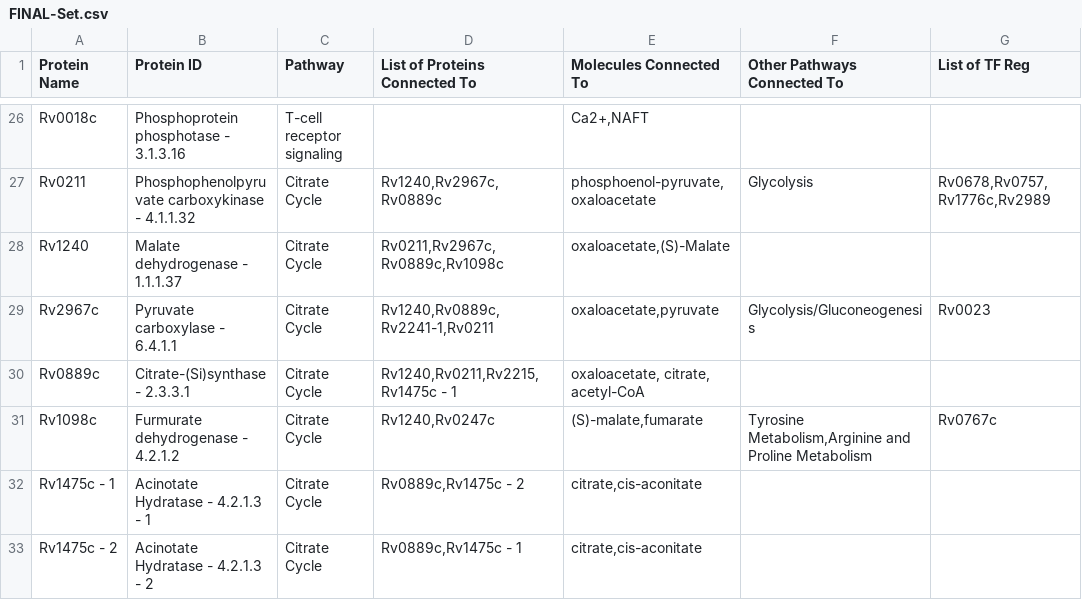
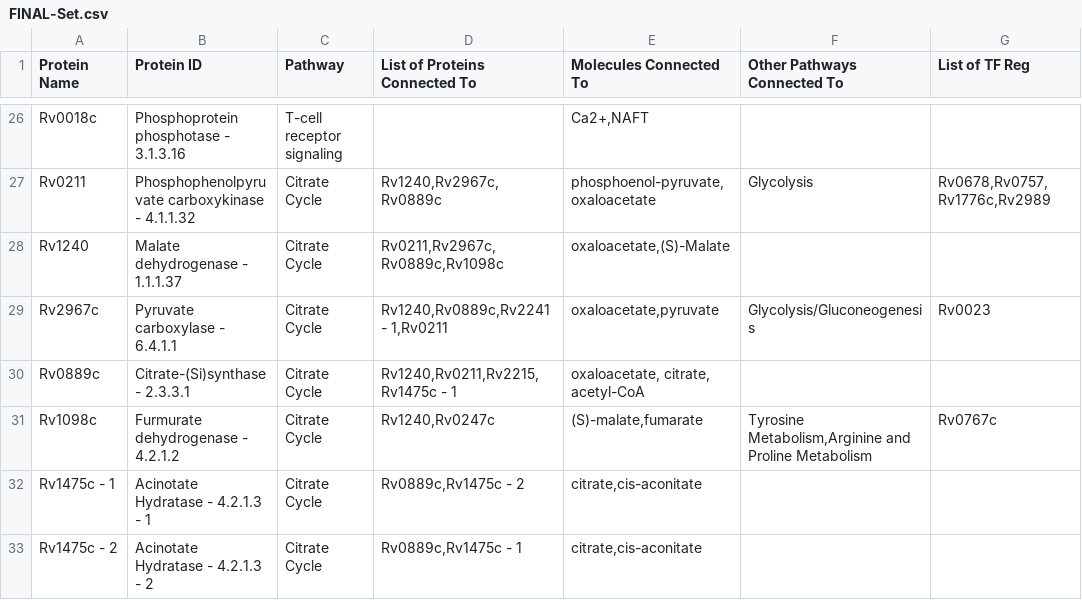
Before and after one commit to ao-joker/BCB-MQP-Vis, a CSV file: metabolic-pathway-biovis/src/FINAL-Set.csv, drawn as a sheet; only a part is shown, gaps mark what is left out; the diff names each change by its address in the sheet, - before the commit and + after, or states it on an @@ line.

Commit message:
Update FINAL-Set.csv

```diff
--- a/metabolic-pathway-biovis/src/FINAL-Set.csv
+++ b/metabolic-pathway-biovis/src/FINAL-Set.csv
-D29 (List of Proteins Connected To): Rv1240,Rv0889c,Rv2241-1,Rv0211
+D29 (List of Proteins Connected To): Rv1240,Rv0889c,Rv2241 - 1,Rv0211
```
